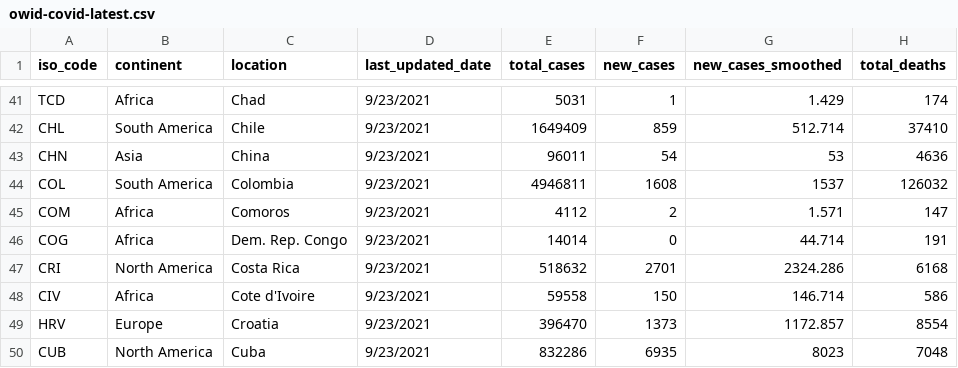
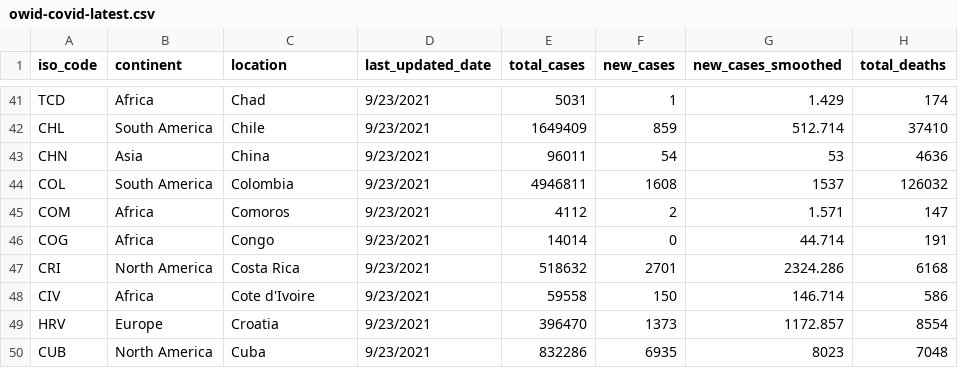
Before and after one commit to lehermschong/FIT3179Assignment2, a CSV file: data/owid-covid-latest.csv, drawn as a sheet; only a part is shown, gaps mark what is left out; the diff names each change by its address in the sheet, - before the commit and + after, or states it on an @@ line.

Commit message:
Update owid-covid-latest.csv

```diff
--- a/data/owid-covid-latest.csv
+++ b/data/owid-covid-latest.csv
-C46 (location): Dem. Rep. Congo
+C46 (location): Congo
```
